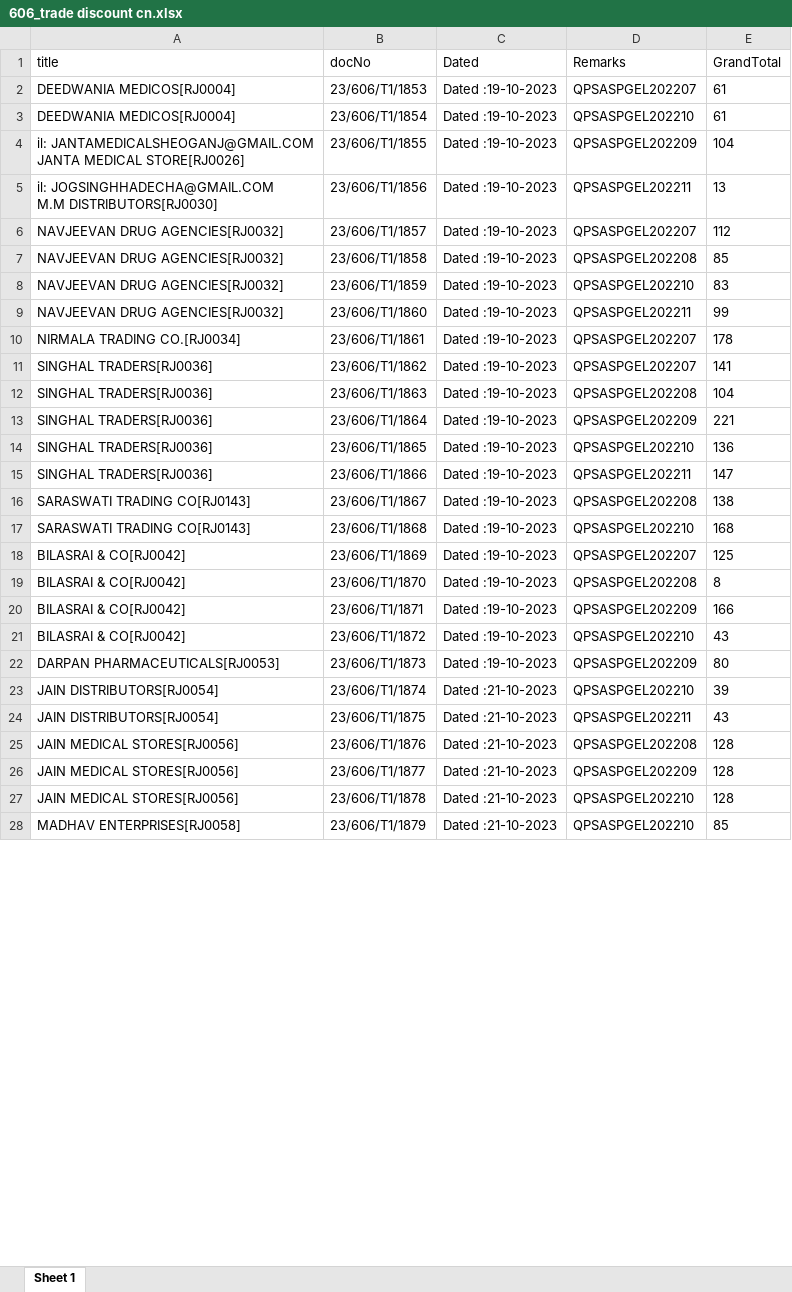
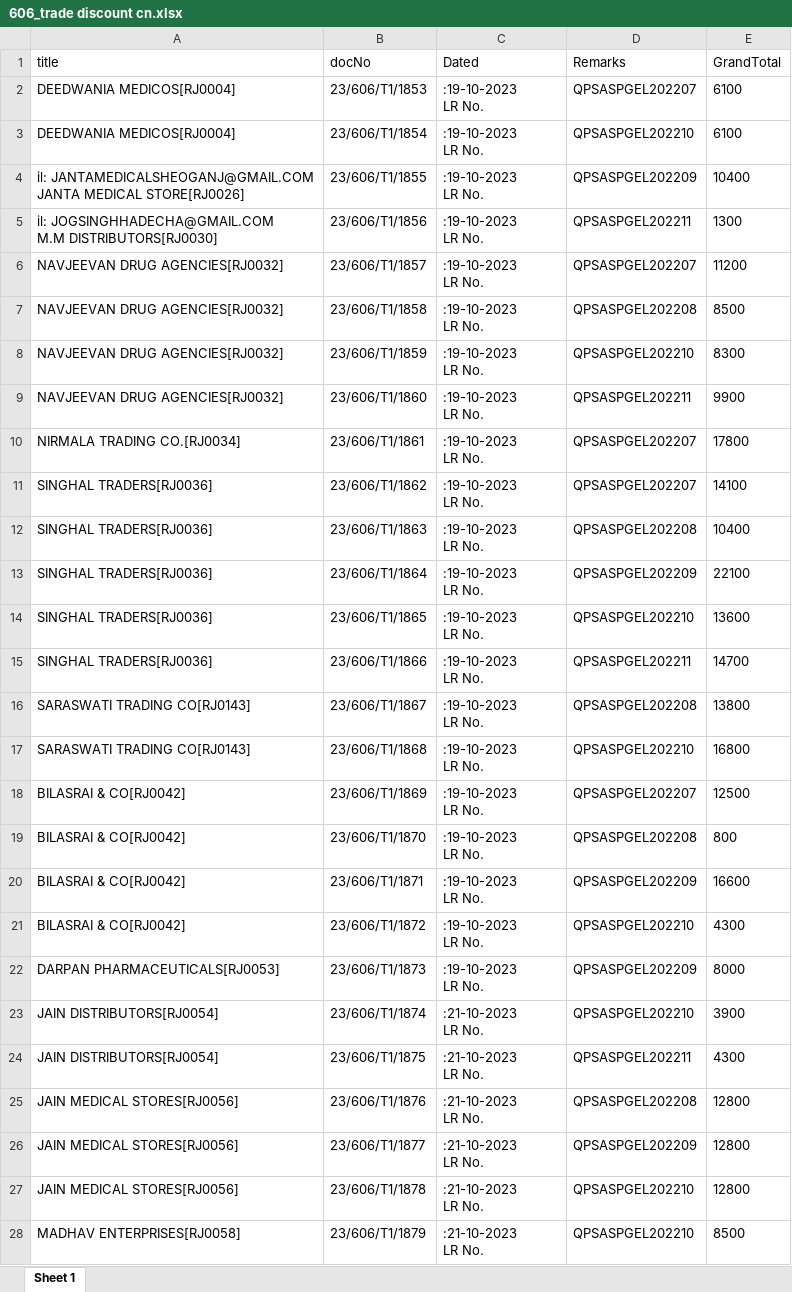
Before and after one commit to pruthvigoapptiv/Text-from-Folder, an Excel workbook: 606_trade discount cn.xlsx, sheet Sheet 1, drawn as a sheet; only a part is shown; values as stored, in another font and other column widths than the file's, no borders; ↵ is a line break in a cell; the diff covers the shown part only; the diff names each change by its address in the sheet, - before the commit and + after, or states it on an @@ line.

```diff
--- a/606_trade discount cn.xlsx (sheet Sheet 1)
+++ b/606_trade discount cn.xlsx (sheet Sheet 1)
-C2:C22 (Dated): Dated :19-10-2023
+C2:C22 (Dated): :19-10-2023 ↵ LR No.
-E2:E3 (GrandTotal): 61
+E2:E3 (GrandTotal): 6100
-E4 (GrandTotal): 104
+E4 (GrandTotal): 10400
-E5 (GrandTotal): 13
+E5 (GrandTotal): 1300
-E6 (GrandTotal): 112
+E6 (GrandTotal): 11200
-E7 (GrandTotal): 85
+E7 (GrandTotal): 8500
-E8 (GrandTotal): 83
+E8 (GrandTotal): 8300
-E9 (GrandTotal): 99
+E9 (GrandTotal): 9900
-E10 (GrandTotal): 178
+E10 (GrandTotal): 17800
-E11 (GrandTotal): 141
+E11 (GrandTotal): 14100
-E12 (GrandTotal): 104
+E12 (GrandTotal): 10400
-E13 (GrandTotal): 221
+E13 (GrandTotal): 22100
-E14 (GrandTotal): 136
+E14 (GrandTotal): 13600
-E15 (GrandTotal): 147
+E15 (GrandTotal): 14700
-E16 (GrandTotal): 138
+E16 (GrandTotal): 13800
-E17 (GrandTotal): 168
+E17 (GrandTotal): 16800
-E18 (GrandTotal): 125
+E18 (GrandTotal): 12500
-E19 (GrandTotal): 8
+E19 (GrandTotal): 800
-E20 (GrandTotal): 166
+E20 (GrandTotal): 16600
-E21 (GrandTotal): 43
+E21 (GrandTotal): 4300
-E22 (GrandTotal): 80
+E22 (GrandTotal): 8000
-C23:C28 (Dated): Dated :21-10-2023
+C23:C28 (Dated): :21-10-2023 ↵ LR No.
-E23 (GrandTotal): 39
+E23 (GrandTotal): 3900
-E24 (GrandTotal): 43
+E24 (GrandTotal): 4300
-E25:E27 (GrandTotal): 128
+E25:E27 (GrandTotal): 12800
-E28 (GrandTotal): 85
+E28 (GrandTotal): 8500
```
Also changed, not shown: 126 edited cells elsewhere in this sheet, 601_Trade Discount 5944 to 6011.xlsx, 603_Medisales Bangalore.xlsx, 10 other files.
